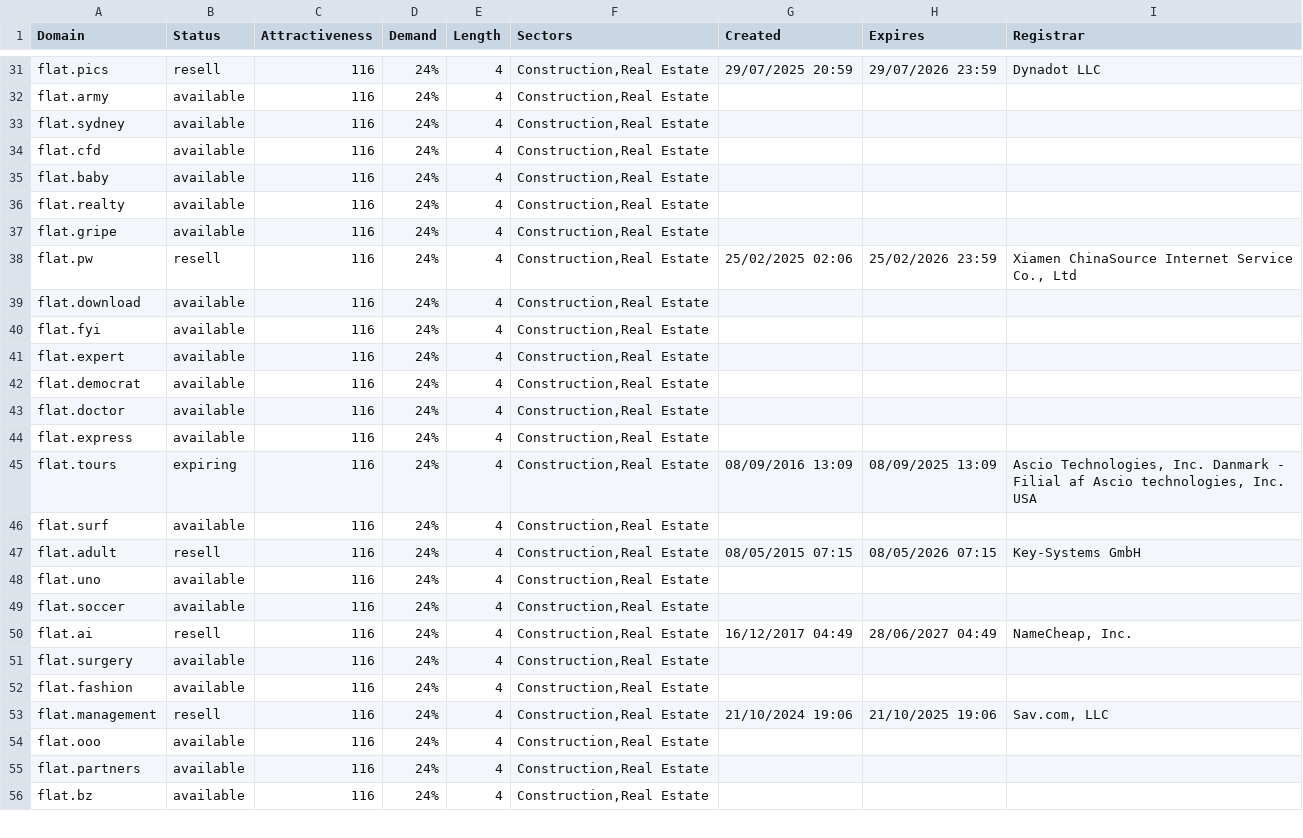
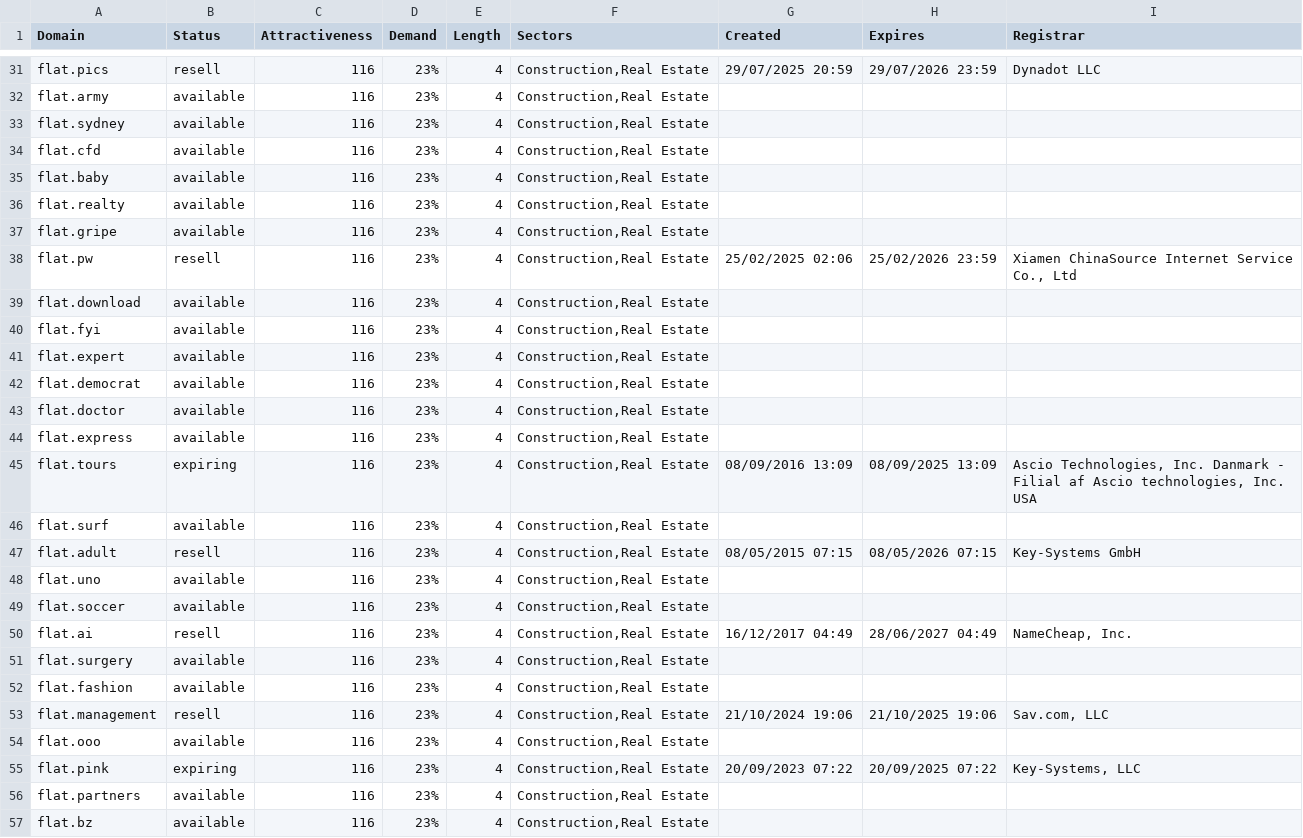
Before and after one commit to UniqueDomains/construction-oneword-domains, a CSV file: construction.csv, drawn as a sheet; only a part is shown, gaps mark what is left out; addresses are those after the commit; the diff covers the shown part only; the diff names each change by its address in the sheet, - before the commit and + after, or states it on an @@ line.

```diff
--- a/construction.csv
+++ b/construction.csv
-D31:D54 (Demand): 24%
+D31:D54 (Demand): 23%
+row 55: flat.pink | expiring | 116 | 23% | 4 | Construction,Real Estate | 20/09/2023 07:22 | 20/09/2025 07:22 | Key-Systems, LLC
-D56:D57 (Demand): 24%
+D56:D57 (Demand): 23%
```
Also changed, not shown: 1 added row, 2 removed rows and 138 edited cells elsewhere in this file, 2 other files.
